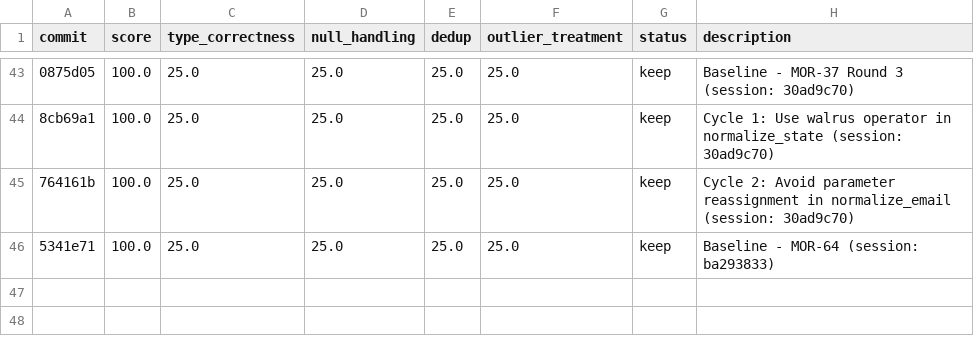
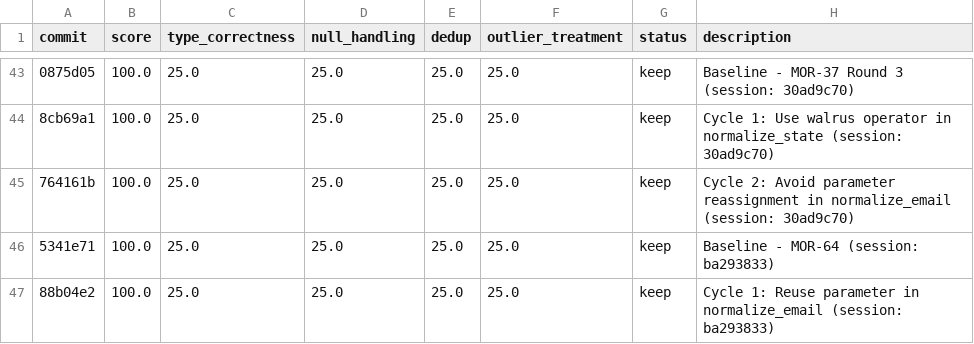
Before and after one commit to bmaguiraz/autoresearcher, a TSV file: experiments/03-data-cleaning/results.tsv, drawn as a sheet; only a part is shown, gaps mark what is left out; the diff names each change by its address in the sheet, - before the commit and + after, or states it on an @@ line.

```diff
--- a/experiments/03-data-cleaning/results.tsv
+++ b/experiments/03-data-cleaning/results.tsv
+row 47: 88b04e2 | 100.0 | 25.0 | 25.0 | 25.0 | 25.0 | keep | Cycle 1: Reuse parameter in normalize_email (session: ba293833)
```
